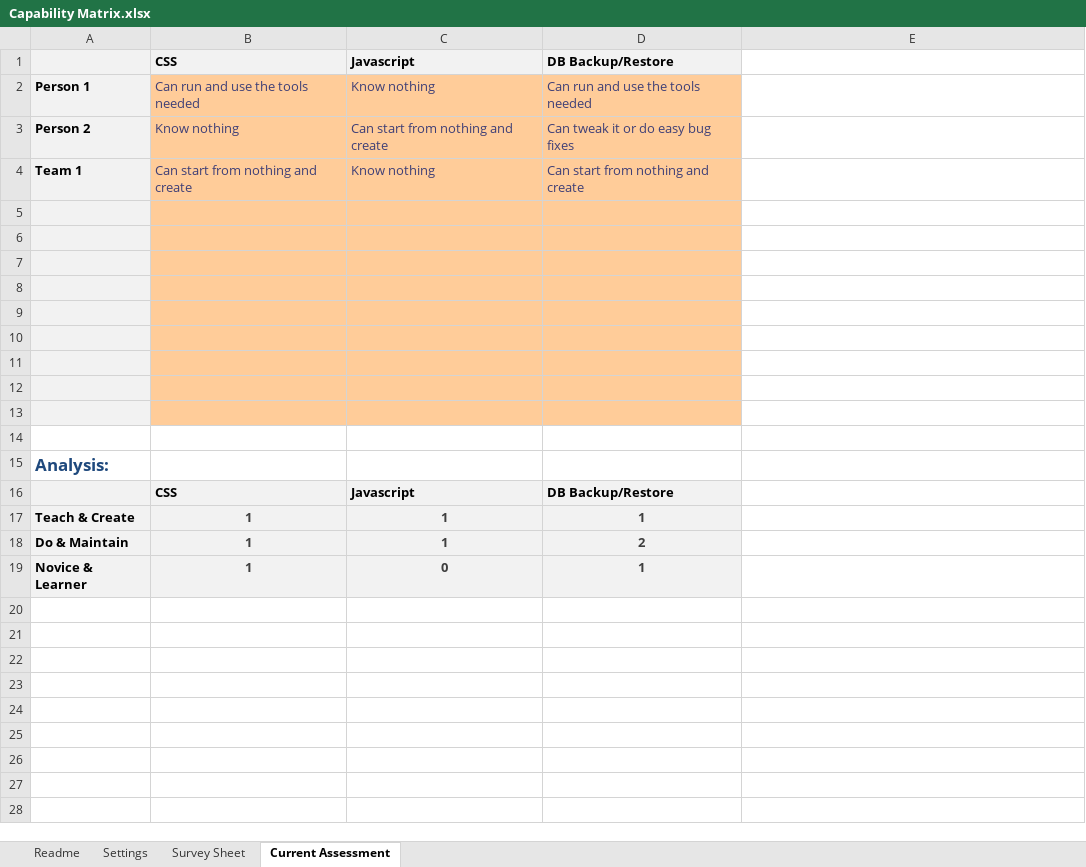
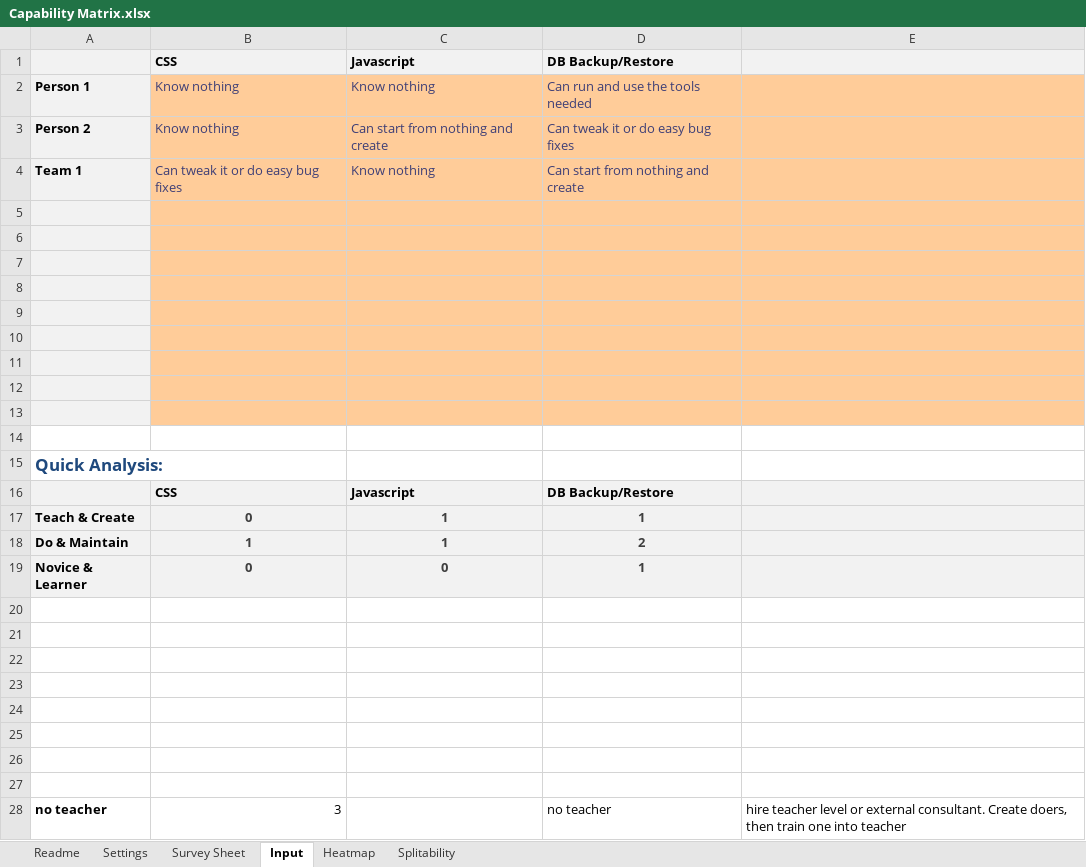
Before and after one commit to FocusedObjective/FocusedObjective.Resources, an Excel workbook: Spreadsheets/Capability Matrix.xlsx, sheet Input, drawn as a sheet; only a part is shown; values as stored, in another font and other column widths than the file's, no borders; charts and pictures and conditional formats not drawn; the diff covers the shown part only; the diff names each change by its address in the sheet, - before the commit and + after, or states it on an @@ line.

```diff
--- a/Spreadsheets/Capability Matrix.xlsx (sheet Input)
+++ b/Spreadsheets/Capability Matrix.xlsx (sheet Input)
-sheet tab: Current Assessment
+sheet tab: Input
+sheet tab: Heatmap
+sheet tab: Splitability
-E1 fill: none
+E1 fill: #F2F2F2
-B2: Can run and use the tools needed
+B2: Know nothing
-E2:E13 fill: none
+E2:E13 fill: #FFCC99
-B4: Can start from nothing and create
+B4: Can tweak it or do easy bug fixes
-A15: Analysis:
+A15: Quick Analysis:
-E16:E19 fill: none
+E16:E19 fill: #F2F2F2
-B17: 1
+B17: 0
-B19: 1
+B19: 0
+row 20: (empty)
+row 21: (empty)
+row 22: (empty)
+row 23: (empty)
+row 24: (empty)
+row 25: (empty)
+row 26: (empty)
+row 27: (empty)
+row 28: no teacher | 3 |  | no teacher | hire teacher level or external consultant. Create doers, then train one into teacher
```
Also changed, not shown: 5 added rows elsewhere in this sheet, sheet Readme, sheet Settings, sheet Survey Sheet, formulas that keep their value, charts or pictures, 3 other files.
